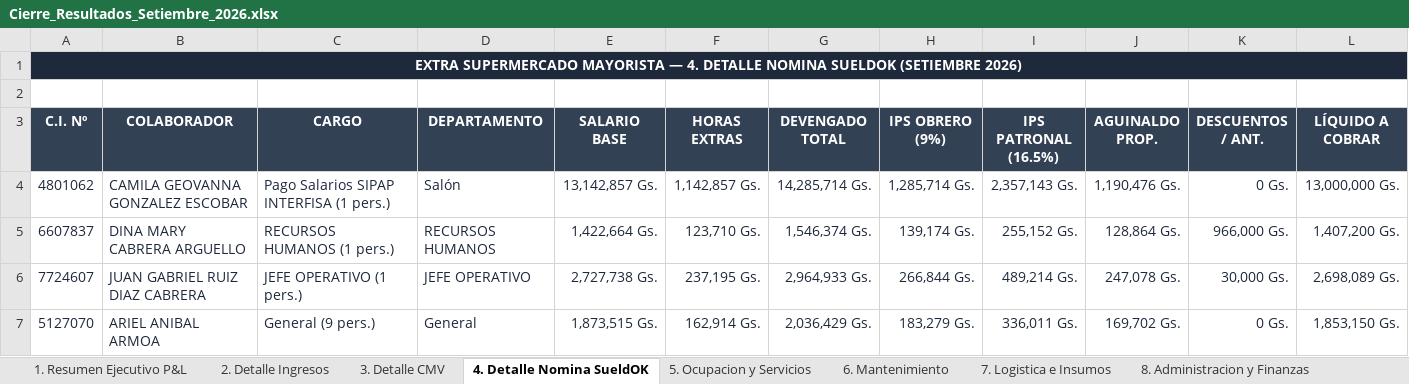
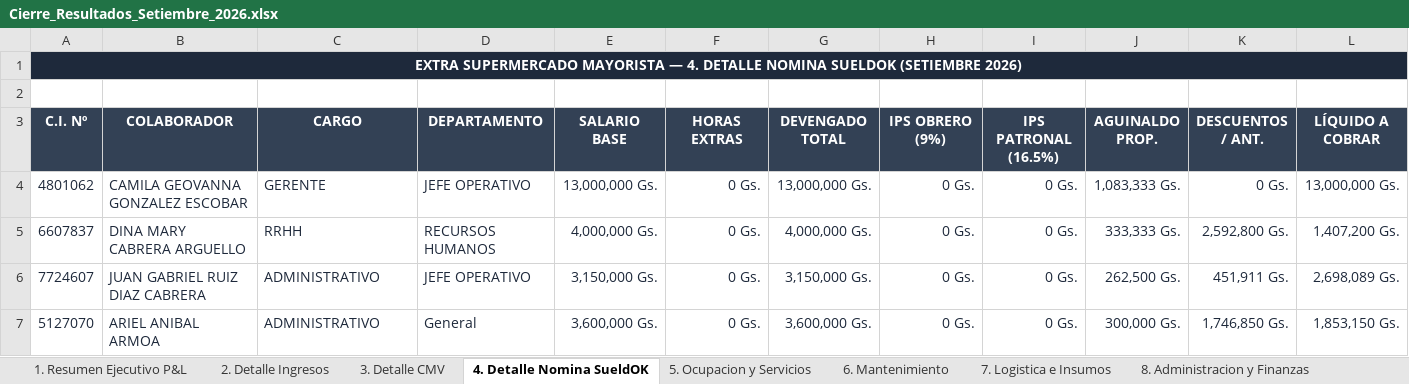
Before and after one commit to gustaquevedo-lab/InteliMarket, an Excel workbook: Datos/Cierre_Resultados_Setiembre_2026.xlsx, sheet 4. Detalle Nomina SueldOK, drawn as a sheet; only a part is shown; values as stored, in another font and other column widths than the file's, no borders; the diff covers the shown part only; the diff names each change by its address in the sheet, - before the commit and + after, or states it on an @@ line.

Commit message:
fix(sueldok): populate exact SueldOK September 2026 payroll with real names, cargos, base salaries, IPS and advance deductions

```diff
--- a/Datos/Cierre_Resultados_Setiembre_2026.xlsx (sheet 4. Detalle Nomina SueldOK)
+++ b/Datos/Cierre_Resultados_Setiembre_2026.xlsx (sheet 4. Detalle Nomina SueldOK)
-C4 (CARGO): Pago Salarios SIPAP INTERFISA (1 pers.)
+C4 (CARGO): GERENTE
-D4 (DEPARTAMENTO): Salón
+D4 (DEPARTAMENTO): JEFE OPERATIVO
-E4 (SALARIO BASE): 13,142,857 Gs.
+E4 (SALARIO BASE): 13,000,000 Gs.
-F4 (HORAS EXTRAS): 1,142,857 Gs.
+F4 (HORAS EXTRAS): 0 Gs.
-G4 (DEVENGADO TOTAL): 14,285,714 Gs.
+G4 (DEVENGADO TOTAL): 13,000,000 Gs.
-H4 (IPS OBRERO (9%)): 1,285,714 Gs.
+H4 (IPS OBRERO (9%)): 0 Gs.
-I4 (IPS PATRONAL (16.5%)): 2,357,143 Gs.
+I4 (IPS PATRONAL (16.5%)): 0 Gs.
-J4 (AGUINALDO PROP.): 1,190,476 Gs.
+J4 (AGUINALDO PROP.): 1,083,333 Gs.
-C5 (CARGO): RECURSOS HUMANOS (1 pers.)
+C5 (CARGO): RRHH
-E5 (SALARIO BASE): 1,422,664 Gs.
+E5 (SALARIO BASE): 4,000,000 Gs.
-F5 (HORAS EXTRAS): 123,710 Gs.
+F5 (HORAS EXTRAS): 0 Gs.
-G5 (DEVENGADO TOTAL): 1,546,374 Gs.
+G5 (DEVENGADO TOTAL): 4,000,000 Gs.
-H5 (IPS OBRERO (9%)): 139,174 Gs.
+H5 (IPS OBRERO (9%)): 0 Gs.
-I5 (IPS PATRONAL (16.5%)): 255,152 Gs.
+I5 (IPS PATRONAL (16.5%)): 0 Gs.
-J5 (AGUINALDO PROP.): 128,864 Gs.
+J5 (AGUINALDO PROP.): 333,333 Gs.
-K5 (DESCUENTOS / ANT.): 966,000 Gs.
+K5 (DESCUENTOS / ANT.): 2,592,800 Gs.
-C6 (CARGO): JEFE OPERATIVO (1 pers.)
+C6 (CARGO): ADMINISTRATIVO
-E6 (SALARIO BASE): 2,727,738 Gs.
+E6 (SALARIO BASE): 3,150,000 Gs.
-F6 (HORAS EXTRAS): 237,195 Gs.
+F6 (HORAS EXTRAS): 0 Gs.
-G6 (DEVENGADO TOTAL): 2,964,933 Gs.
+G6 (DEVENGADO TOTAL): 3,150,000 Gs.
-H6 (IPS OBRERO (9%)): 266,844 Gs.
+H6 (IPS OBRERO (9%)): 0 Gs.
-I6 (IPS PATRONAL (16.5%)): 489,214 Gs.
+I6 (IPS PATRONAL (16.5%)): 0 Gs.
-J6 (AGUINALDO PROP.): 247,078 Gs.
+J6 (AGUINALDO PROP.): 262,500 Gs.
-K6 (DESCUENTOS / ANT.): 30,000 Gs.
+K6 (DESCUENTOS / ANT.): 451,911 Gs.
-C7 (CARGO): General (9 pers.)
+C7 (CARGO): ADMINISTRATIVO
-E7 (SALARIO BASE): 1,873,515 Gs.
+E7 (SALARIO BASE): 3,600,000 Gs.
-F7 (HORAS EXTRAS): 162,914 Gs.
+F7 (HORAS EXTRAS): 0 Gs.
-G7 (DEVENGADO TOTAL): 2,036,429 Gs.
+G7 (DEVENGADO TOTAL): 3,600,000 Gs.
-H7 (IPS OBRERO (9%)): 183,279 Gs.
+H7 (IPS OBRERO (9%)): 0 Gs.
-I7 (IPS PATRONAL (16.5%)): 336,011 Gs.
+I7 (IPS PATRONAL (16.5%)): 0 Gs.
-J7 (AGUINALDO PROP.): 169,702 Gs.
+J7 (AGUINALDO PROP.): 300,000 Gs.
-K7 (DESCUENTOS / ANT.): 0 Gs.
+K7 (DESCUENTOS / ANT.): 1,746,850 Gs.
```
Also changed, not shown: 21 added rows, 22 removed rows and 159 edited cells elsewhere in this sheet, 3 other files.
